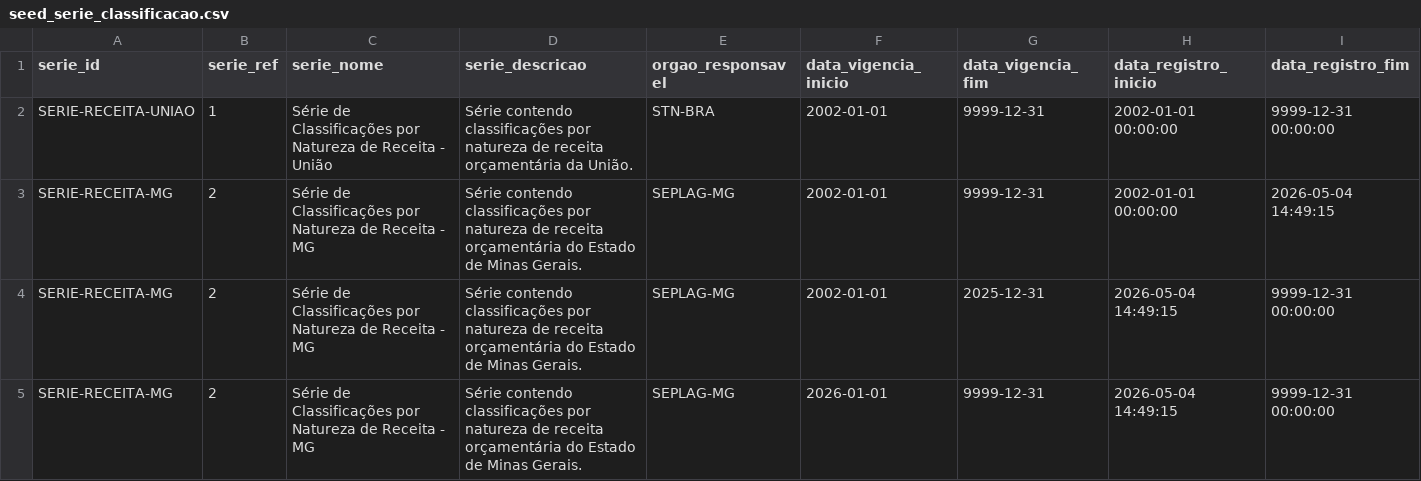
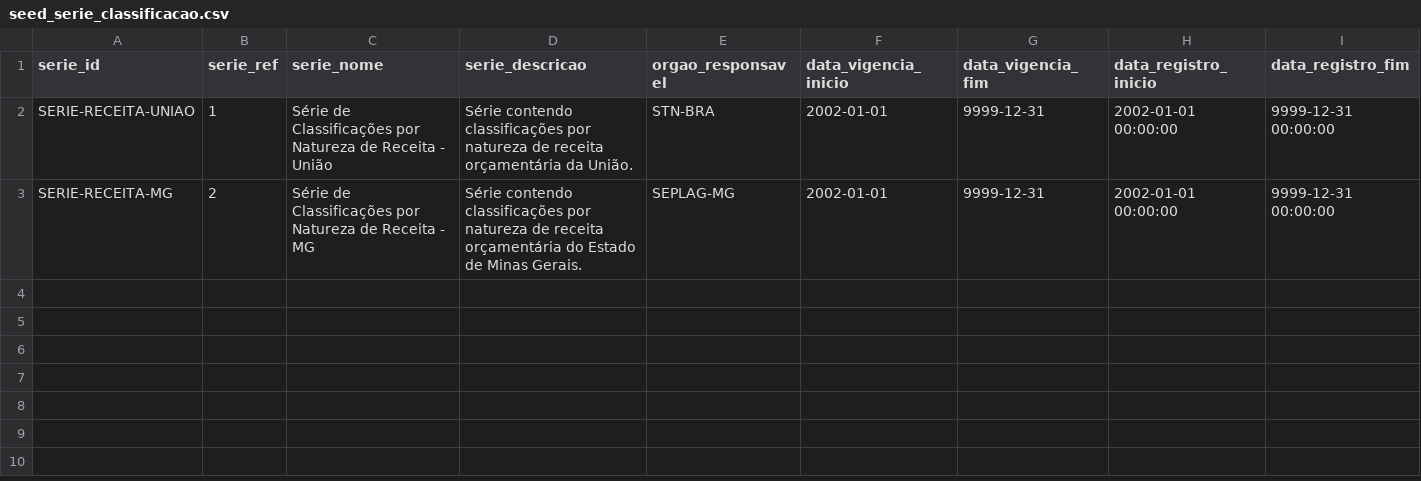
Before and after one commit to splor-mg/classificador-receita, a CSV file: docs/assets/seed_serie_classificacao.csv, drawn as a sheet.

Commit message:
feat(typo)

```diff
--- a/docs/assets/seed_serie_classificacao.csv
+++ b/docs/assets/seed_serie_classificacao.csv
@@ -2,4 +2,2 @@ serie_id,serie_ref,serie_nome,serie_descricao,orgao_responsavel,data_vigencia_in
 SERIE-RECEITA-UNIAO,1,Série de Classificações por Natureza de Receita - União,Série contendo classificações por natureza de receita orçamentária da União.,STN-BRA,2002-01-01,9999-12-31,2002-01-01 00:00:00,9999-12-31 00:00:00
-SERIE-RECEITA-MG,2,Série de Classificações por Natureza de Receita - MG,Série contendo classificações por natureza de receita orçamentária do Estado de Minas Gerais.,SEPLAG-MG,2002-01-01,9999-12-31,2002-01-01 00:00:00,2026-05-04 14:49:15
-SERIE-RECEITA-MG,2,Série de Classificações por Natureza de Receita - MG,Série contendo classificações por natureza de receita orçamentária do Estado de Minas Gerais.,SEPLAG-MG,2002-01-01,2025-12-31,2026-05-04 14:49:15,9999-12-31 00:00:00
-SERIE-RECEITA-MG,2,Série de Classificações por Natureza de Receita - MG,Série contendo classificações por natureza de receita orçamentária do Estado de Minas Gerais.,SEPLAG-MG,2026-01-01,9999-12-31,2026-05-04 14:49:15,9999-12-31 00:00:00
+SERIE-RECEITA-MG,2,Série de Classificações por Natureza de Receita - MG,Série contendo classificações por natureza de receita orçamentária do Estado de Minas Gerais.,SEPLAG-MG,2002-01-01,9999-12-31,2002-01-01 00:00:00,9999-12-31 00:00:00
```
